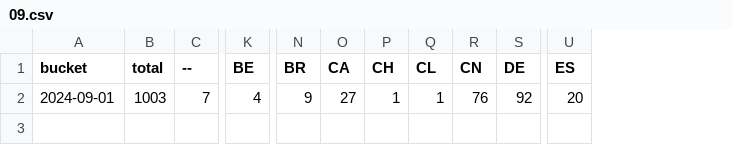
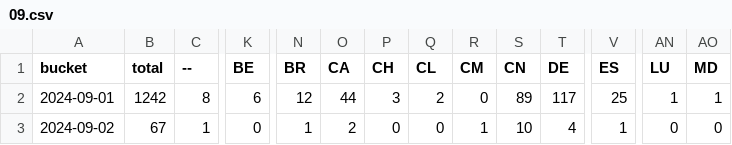
Before and after one commit to dtinth/jamulus-usage-stats, a CSV file: daily/2024/09.csv, drawn as a sheet; only a part is shown, gaps mark what is left out; addresses are those after the commit; rows hold the shown columns only; the diff covers the shown part only; the diff names each change by its address in the sheet, - before the commit and + after, or states it on an @@ line.

```diff
--- a/daily/2024/09.csv
+++ b/daily/2024/09.csv
+column R (CM), row 2: 0
+column AN (LU), row 2: 1
+column AO (MD), row 2: 1
-B2 (total): 1003
+B2 (total): 1242
-C2 (--): 7
+C2 (--): 8
-K2 (BE): 4
+K2 (BE): 6
-N2 (BR): 9
+N2 (BR): 12
-O2 (CA): 27
+O2 (CA): 44
-P2 (CH): 1
+P2 (CH): 3
-Q2 (CL): 1
+Q2 (CL): 2
-S2 (CN): 76
+S2 (CN): 89
-T2 (DE): 92
+T2 (DE): 117
-V2 (ES): 20
+V2 (ES): 25
+row 3: 2024-09-02 | 67 | 1 | 0 | 1 | 2 | 0 | 0 | 1 | 10 | 4 | 1 | 0 | 0
```
Also changed, not shown: 23 edited cells elsewhere in this file, hourly/2024/09-01.csv.
